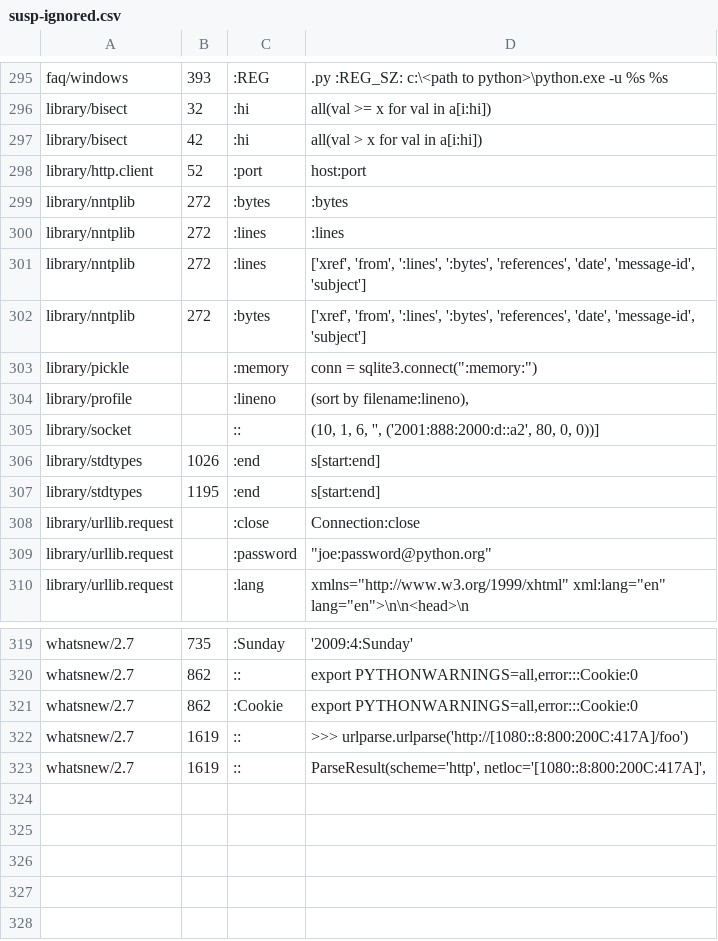
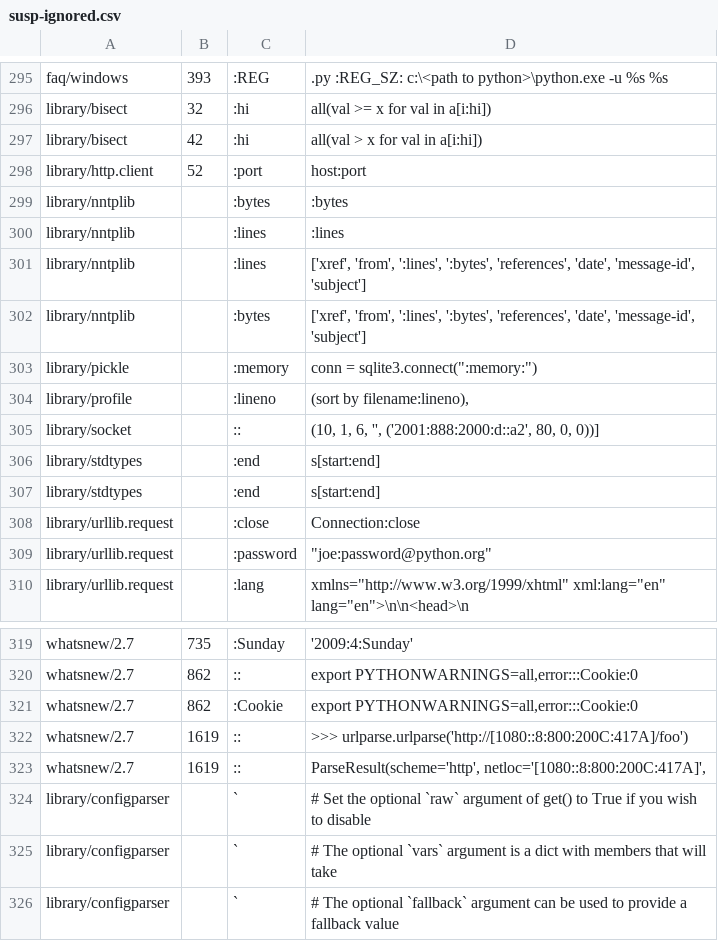
Before and after one commit to pyparallel/pyparallel, a CSV file: Doc/tools/sphinxext/susp-ignored.csv, drawn as a sheet; only a part is shown, gaps mark what is left out.

Commit message:
Ignore suspicious-ignore file.

```diff
--- a/Doc/tools/sphinxext/susp-ignored.csv
+++ b/Doc/tools/sphinxext/susp-ignored.csv
@@ -298,6 +298,6 @@ library/bisect,42,:hi,all(val > x for val in a[i:hi])
 library/http.client,52,:port,host:port
-library/nntplib,272,:bytes,:bytes
-library/nntplib,272,:lines,:lines
-library/nntplib,272,:lines,"['xref', 'from', ':lines', ':bytes', 'references', 'date', 'message-id', 'subject']"
-library/nntplib,272,:bytes,"['xref', 'from', ':lines', ':bytes', 'references', 'date', 'message-id', 'subject']"
+library/nntplib,,:bytes,:bytes
+library/nntplib,,:lines,:lines
+library/nntplib,,:lines,"['xref', 'from', ':lines', ':bytes', 'references', 'date', 'message-id', 'subject']"
+library/nntplib,,:bytes,"['xref', 'from', ':lines', ':bytes', 'references', 'date', 'message-id', 'subject']"
 library/pickle,,:memory,"conn = sqlite3.connect("":memory:"")"
@@ -305,4 +305,4 @@ library/profile,,:lineno,"(sort by filename:lineno),"
 library/socket,,::,"(10, 1, 6, '', ('2001:888:2000:d::a2', 80, 0, 0))]"
-library/stdtypes,1026,:end,s[start:end]
-library/stdtypes,1195,:end,s[start:end]
+library/stdtypes,,:end,s[start:end]
+library/stdtypes,,:end,s[start:end]
 library/urllib.request,,:close,Connection:close
@@ -323 +323,4 @@ whatsnew/2.7,1619,::,>>> urlparse.urlparse('http://[1080::8:800:200C:417A]/foo')
 whatsnew/2.7,1619,::,"ParseResult(scheme='http', netloc='[1080::8:800:200C:417A]',"
+library/configparser,,`,# Set the optional `raw` argument of get() to True if you wish to disable
+library/configparser,,`,# The optional `vars` argument is a dict with members that will take
+library/configparser,,`,# The optional `fallback` argument can be used to provide a fallback value
```
